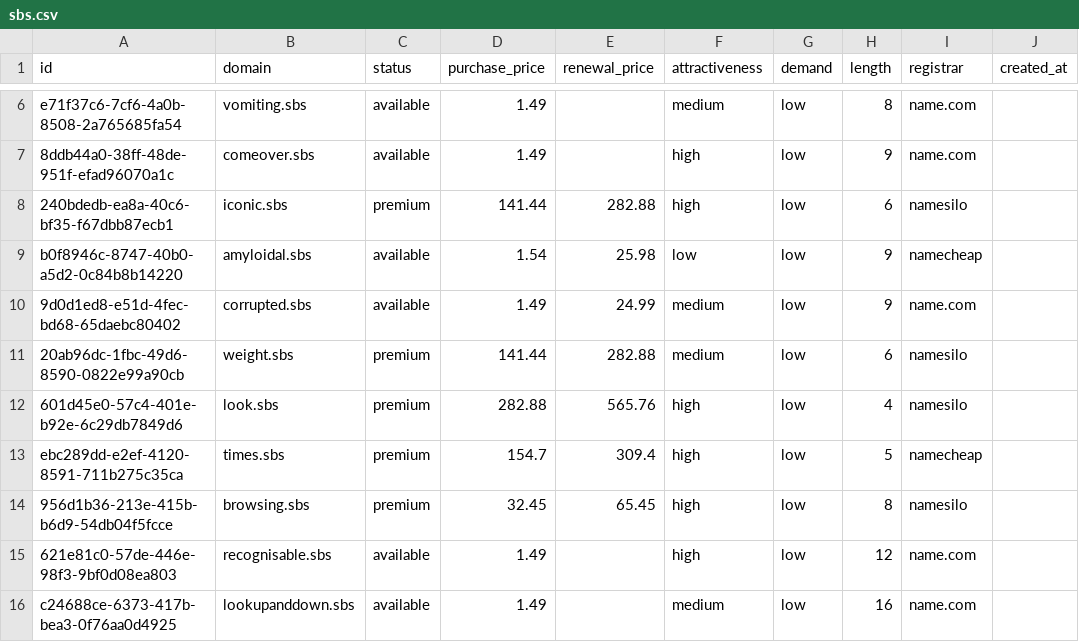
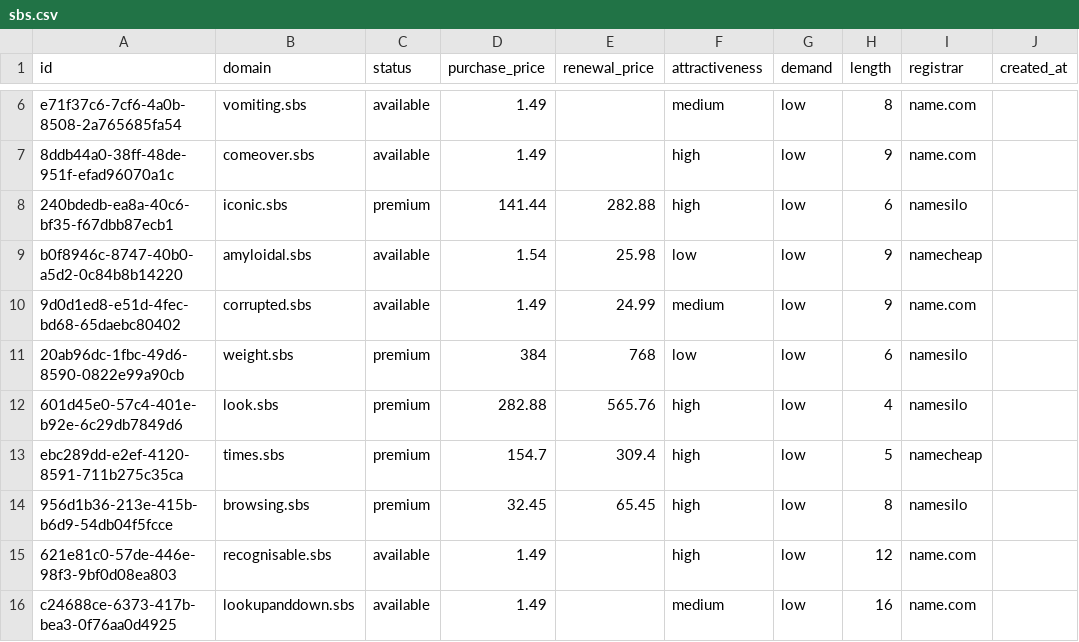
Before and after one commit to UniqueDomains/sbs-oneword-domains, a CSV file: sbs.csv, drawn as a sheet; only a part is shown, gaps mark what is left out; the diff names each change by its address in the sheet, - before the commit and + after, or states it on an @@ line.

Commit message:
Domains update

```diff
--- a/sbs.csv
+++ b/sbs.csv
-D11 (purchase_price): 141.44
+D11 (purchase_price): 384
-E11 (renewal_price): 282.88
+E11 (renewal_price): 768
-F11 (attractiveness): medium
+F11 (attractiveness): low
```
Also changed, not shown: 4 other files.
